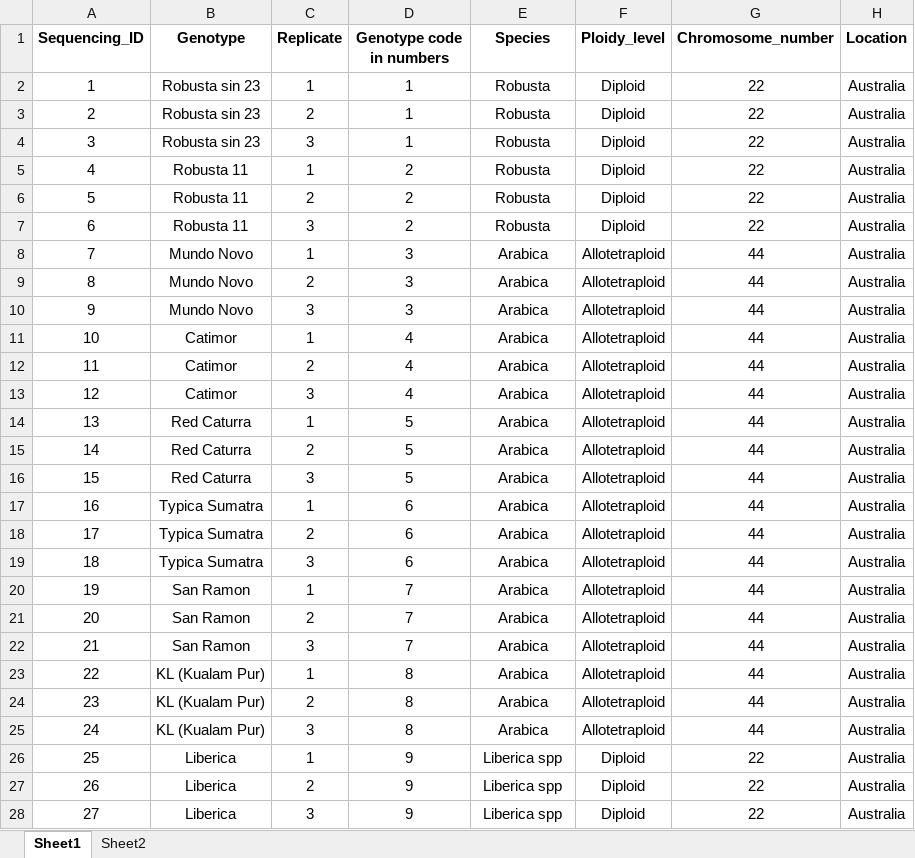
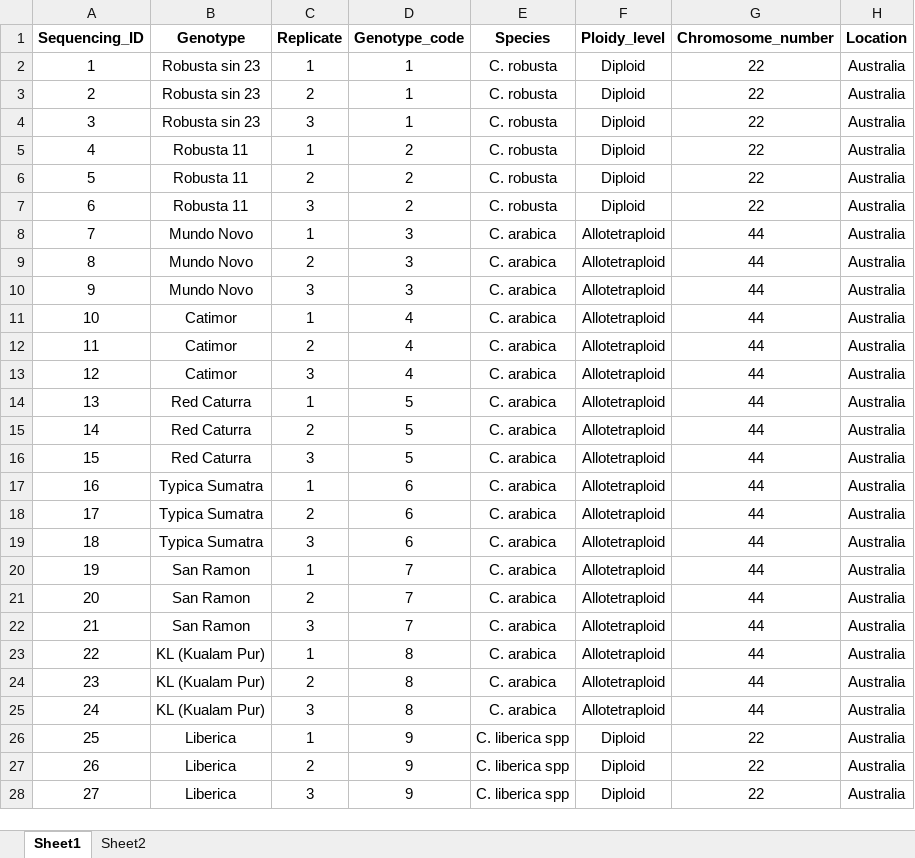
Before and after one commit to IdoBar/SNP_Calling_Papaya, an Excel workbook: data/Complete_coffee_genotype_list.xlsx, sheet Sheet1, drawn as a sheet; only a part is shown; values as stored, in another font and other column widths than the file's, no borders; table styles not drawn; the diff covers the shown part only; the diff names each change by its address in the sheet, - before the commit and + after, or states it on an @@ line.

```diff
--- a/data/Complete_coffee_genotype_list.xlsx (sheet Sheet1)
+++ b/data/Complete_coffee_genotype_list.xlsx (sheet Sheet1)
-D1: Genotype code in numbers
+D1: Genotype_code
-E2:E7 (Species): Robusta
+E2:E7 (Species): C. robusta
-E8:E25 (Species): Arabica
+E8:E25 (Species): C. arabica
-E26:E28 (Species): Liberica spp
+E26:E28 (Species): C. liberica spp
```
Also changed, not shown: 29 edited cells elsewhere in this sheet, 3 other files.
